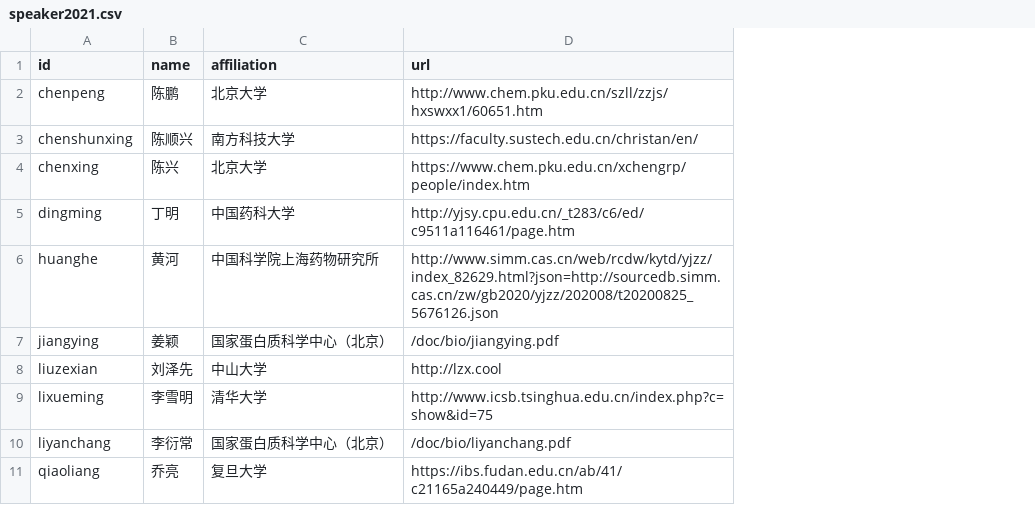
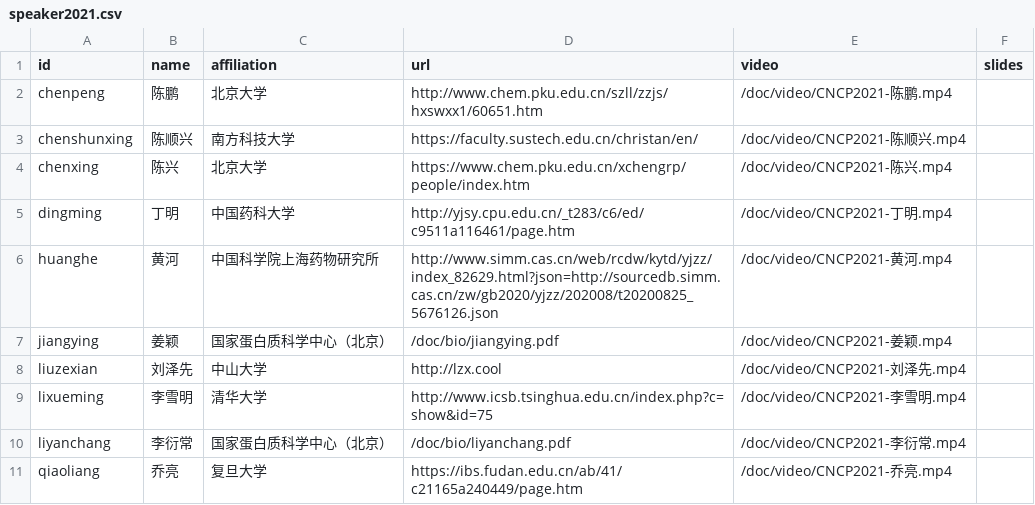
Before and after one commit to ctarn-archive/cncp.pfind.org, a CSV file: data/speaker2021.csv, drawn as a sheet; only a part is shown; the diff names each change by its address in the sheet, - before the commit and + after, or states it on an @@ line.

Commit message:
tmpl/speaker: add video & slides

```diff
--- a/data/speaker2021.csv
+++ b/data/speaker2021.csv
+column E (video), rows 2-11: /doc/video/CNCP2021-陈鹏.mp4 | /doc/video/CNCP2021-陈顺兴.mp4 | /doc/video/CNCP2021-陈兴.mp4 | /doc/video/CNCP2021-丁明.mp4 | /doc/video/CNCP2021-黄河.mp4 | /doc/video/CNCP2021-姜颖.mp4 | /doc/video/CNCP2021-刘泽先.mp4 | /doc/video/CNCP2021-李雪明.mp4 | /doc/video/CNCP2021-李衍常.mp4 | /doc/video/CNCP2021-乔亮.mp4
+column F (slides), empty
```
Also changed, not shown: 1 other file.
